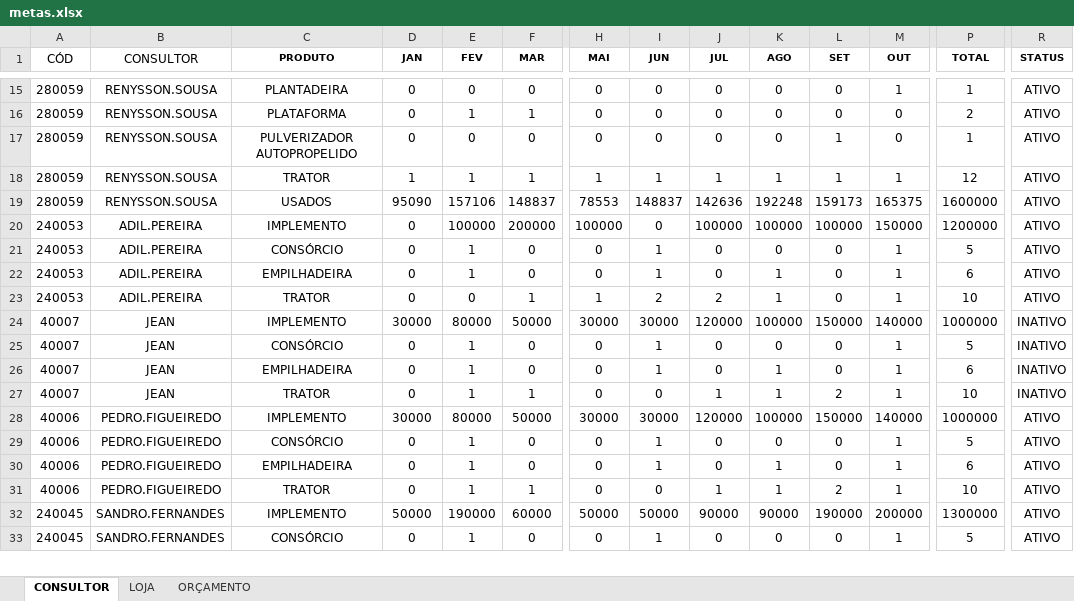
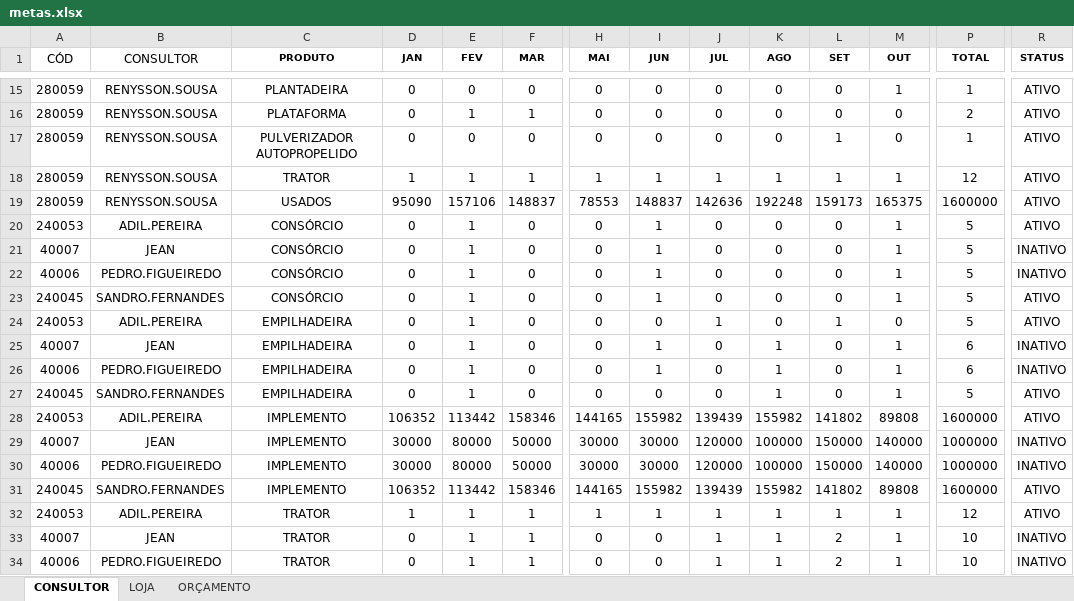
Before and after one commit to pedropme/dashboard-oportunidades, an Excel workbook: dados/metas.xlsx, sheet CONSULTOR, drawn as a sheet; only a part is shown, gaps mark what is left out; values as stored, in another font and other column widths than the file's, no borders; removed rows and columns are numbered as before the commit, all else as after; rows hold the shown columns only; the diff covers the shown part only; the diff names each change by its address in the sheet, - before the commit and + after, or states it on an @@ line.

```diff
--- a/dados/metas.xlsx (sheet CONSULTOR)
+++ b/dados/metas.xlsx (sheet CONSULTOR)
-row 20: 240053 | ADIL.PEREIRA | IMPLEMENTO | 0 | 100000 | 200000 | 100000 | 0 | 100000 | 100000 | 100000 | 150000 | 1200000 | ATIVO
@@ row 25 moved to row 21: 40007 @@
+row 22: 40006 | PEDRO.FIGUEIREDO | CONSÓRCIO | 0 | 1 | 0 | 0 | 1 | 0 | 0 | 0 | 1 | 5 | INATIVO
-A23 (CÓD): 240053
+A23 (CÓD): 240045
-B23 (CONSULTOR): ADIL.PEREIRA
+B23 (CONSULTOR): SANDRO.FERNANDES
-C23 (PRODUTO): EMPILHADEIRA
+C23 (PRODUTO): CONSÓRCIO
-K23:K24 (AGO): 1
+K23:K24 (AGO): 0
-P23 (TOTAL): 6
+P23 (TOTAL): 5
-C24 (PRODUTO): TRATOR
+C24 (PRODUTO): EMPILHADEIRA
-E24 (FEV): 0
+E24 (FEV): 1
-F24 (MAR): 1
+F24 (MAR): 0
-H24 (MAI): 1
+H24 (MAI): 0
-I24 (JUN): 2
+I24 (JUN): 0
-J24 (JUL): 2
+J24 (JUL): 1
-L24 (SET): 0
+L24 (SET): 1
-M24 (OUT): 1
+M24 (OUT): 0
-P24 (TOTAL): 10
+P24 (TOTAL): 5
@@ row 26 moved to row 25: 40007 @@
+row 26: 40006 | PEDRO.FIGUEIREDO | EMPILHADEIRA | 0 | 1 | 0 | 0 | 1 | 0 | 1 | 0 | 1 | 6 | INATIVO
+row 27: 240045 | SANDRO.FERNANDES | EMPILHADEIRA | 0 | 1 | 0 | 0 | 0 | 0 | 1 | 0 | 1 | 5 | ATIVO
+row 28: 240053 | ADIL.PEREIRA | IMPLEMENTO | 106352 | 113442 | 158346 | 144165 | 155982 | 139439 | 155982 | 141802 | 89808 | 1600000 | ATIVO
+row 30: 40006 | PEDRO.FIGUEIREDO | IMPLEMENTO | 30000 | 80000 | 50000 | 30000 | 30000 | 120000 | 100000 | 150000 | 140000 | 1000000 | INATIVO
+row 31: 240045 | SANDRO.FERNANDES | IMPLEMENTO | 106352 | 113442 | 158346 | 144165 | 155982 | 139439 | 155982 | 141802 | 89808 | 1600000 | ATIVO
+row 32: 240053 | ADIL.PEREIRA | TRATOR | 1 | 1 | 1 | 1 | 1 | 1 | 1 | 1 | 1 | 12 | ATIVO
-row 28: 40006 | PEDRO.FIGUEIREDO | IMPLEMENTO | 30000 | 80000 | 50000 | 30000 | 30000 | 120000 | 100000 | 150000 | 140000 | 1000000 | ATIVO
-row 29: 40006 | PEDRO.FIGUEIREDO | CONSÓRCIO | 0 | 1 | 0 | 0 | 1 | 0 | 0 | 0 | 1 | 5 | ATIVO
-row 30: 40006 | PEDRO.FIGUEIREDO | EMPILHADEIRA | 0 | 1 | 0 | 0 | 1 | 0 | 1 | 0 | 1 | 6 | ATIVO
-R34 (STATUS): ATIVO
+R34 (STATUS): INATIVO
-row 32: 240045 | SANDRO.FERNANDES | IMPLEMENTO | 50000 | 190000 | 60000 | 50000 | 50000 | 90000 | 90000 | 190000 | 200000 | 1300000 | ATIVO
-row 33: 240045 | SANDRO.FERNANDES | CONSÓRCIO | 0 | 1 | 0 | 0 | 1 | 0 | 0 | 0 | 1 | 5 | ATIVO
```
Also changed, not shown: 14 added rows, 1 removed row, 51 moved rows and 3 edited cells elsewhere in this sheet.
